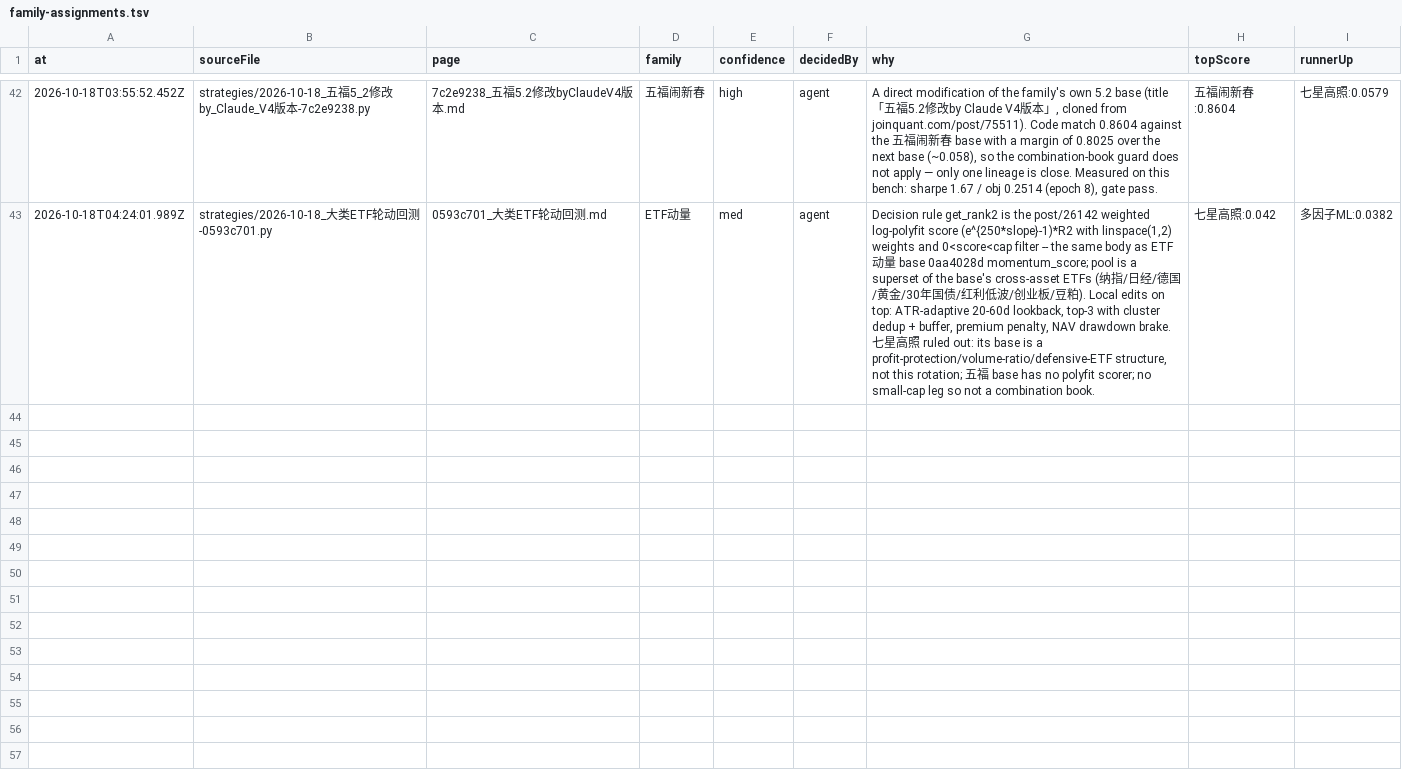
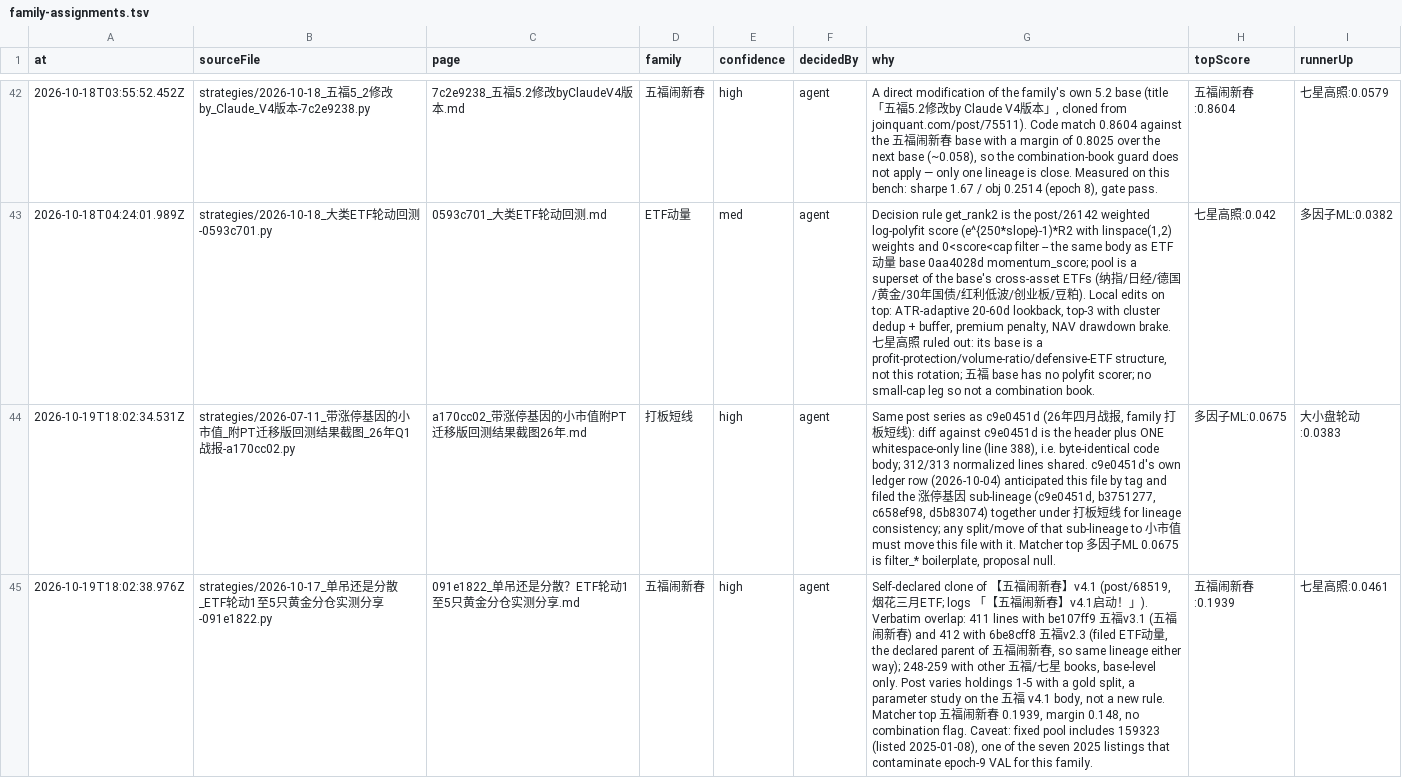
Before and after one commit to MohanShen/join-quant, a TSV file: data/family-assignments.tsv, drawn as a sheet; only a part is shown, gaps mark what is left out; the diff covers the shown part only; the diff names each change by its address in the sheet, - before the commit and + after, or states it on an @@ line.

```diff
--- a/data/family-assignments.tsv
+++ b/data/family-assignments.tsv
+row 44: 2026-10-19T18:02:34.531Z | strategies/2026-07-11_带涨停基因的小市值_附PT迁移版回测结果截图_26年Q1战报-a170cc02.py | a170cc02_带涨停基因的小市值附PT迁移版回测结果截图26年.md | 打板短线 | high | agent | Same post series as c9e0451d (26年四月战报, family 打板短线): diff against c9e0451d is the header plus ONE whitespace-only line (line 388), i.e. byte-identical code body; 312/313 normalized lines shared. c9e0451d's own ledger row (2026-10-04) anticipated this file by tag and filed the 涨停基因 sub-lineage (c9e0451d, b3751277, c658ef98, d5b83074) together under 打板短线 for lineage consistency; any split/move of that sub-lineage to 小市值 must move this file with it. Matcher top 多因子ML 0.0675 is filter_* boilerplate, proposal null. | 多因子ML:0.0675 | 大小盘轮动:0.0383
+row 45: 2026-10-19T18:02:38.976Z | strategies/2026-10-17_单吊还是分散_ETF轮动1至5只黄金分仓实测分享-091e1822.py | 091e1822_单吊还是分散？ETF轮动1至5只黄金分仓实测分享.md | 五福闹新春 | high | agent | Self-declared clone of 【五福闹新春】v4.1 (post/68519, 烟花三月ETF; logs 「【五福闹新春】v4.1启动！」). Verbatim overlap: 411 lines with be107ff9 五福v3.1 (五福闹新春) and 412 with 6be8cff8 五福v2.3 (filed ETF动量, the declared parent of 五福闹新春, so same lineage either way); 248-259 with other 五福/七星 books, base-level only. Post varies holdings 1-5 with a gold split, a parameter study on the 五福 v4.1 body, not a new rule. Matcher top 五福闹新春 0.1939, margin 0.148, no combination flag. Caveat: fixed pool includes 159323 (listed 2025-01-08), one of the seven 2025 listings that contaminate epoch-9 VAL for this family. | 五福闹新春:0.1939 | 七星高照:0.0461
```
Also changed, not shown: 3 added rows elsewhere in this file, 5 other files.
